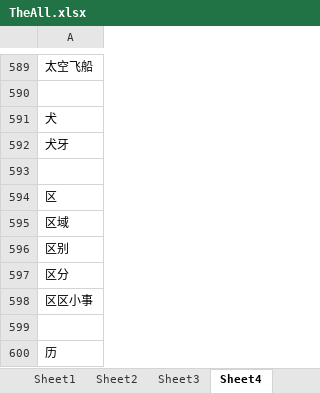
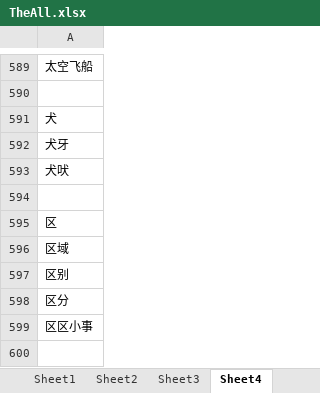
Before and after one commit to vunlin/vunlin.github.io, an Excel workbook: TheAll.xlsx, sheet Sheet4, drawn as a sheet; only a part is shown, gaps mark what is left out; the shorter side is filled out with more unchanged rows; values as stored, in another font and other column widths than the file's, no borders; the diff names each change by its address in the sheet, - before the commit and + after, or states it on an @@ line.

```diff
--- a/TheAll.xlsx (sheet Sheet4)
+++ b/TheAll.xlsx (sheet Sheet4)
+row 593: 犬吠
```
Also changed, not shown: sheet Sheet7, sheet Sheet6, sheet Sheet8.
